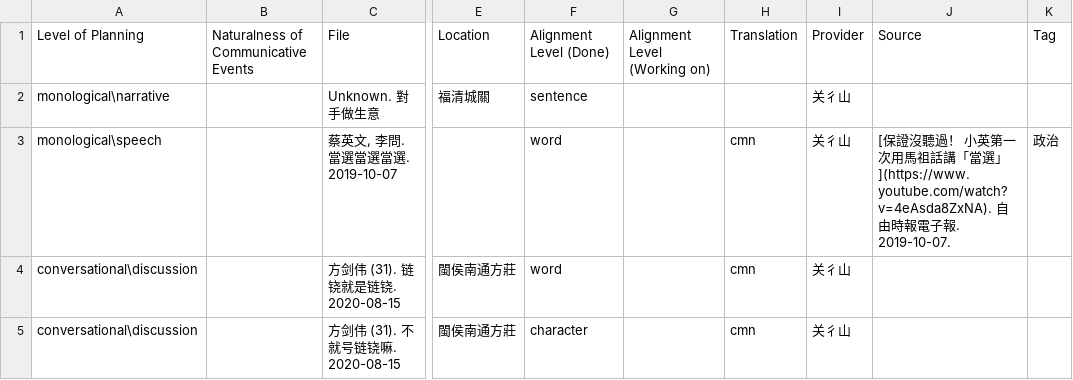
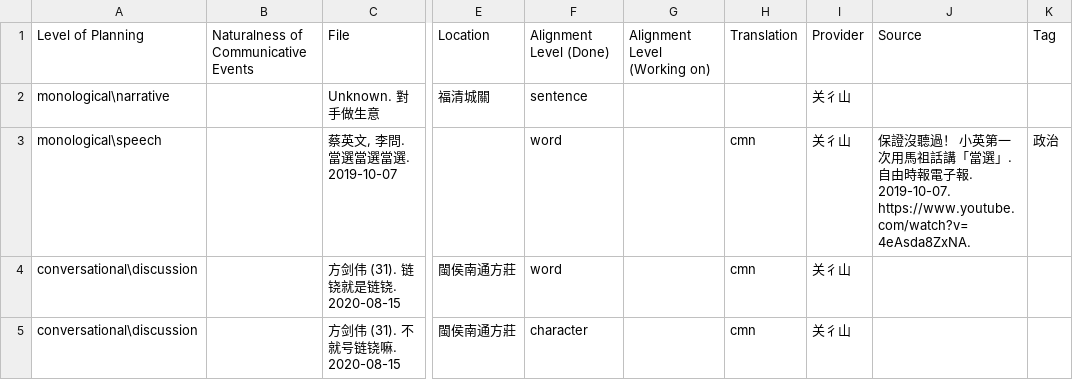
Before and after one commit to MindongLab/cdo-corpus, a TSV file: sentences/info.tsv, drawn as a sheet; only a part is shown, gaps mark what is left out; the diff names each change by its address in the sheet, - before the commit and + after, or states it on an @@ line.

```diff
--- a/sentences/info.tsv
+++ b/sentences/info.tsv
-J3: [保證沒聽過！ 小英第一次用馬祖話講「當選」](https://www.youtube.com/watch?v=4eAsda8ZxNA). 自由時報電子報. 2019-10-07.
+J3: 保證沒聽過！ 小英第一次用馬祖話講「當選」. 自由時報電子報. 2019-10-07. https://www.youtube.com/watch?v=4eAsda8ZxNA.
```
Also changed, not shown: audio/audio contrib/Audio Source.tsv.
